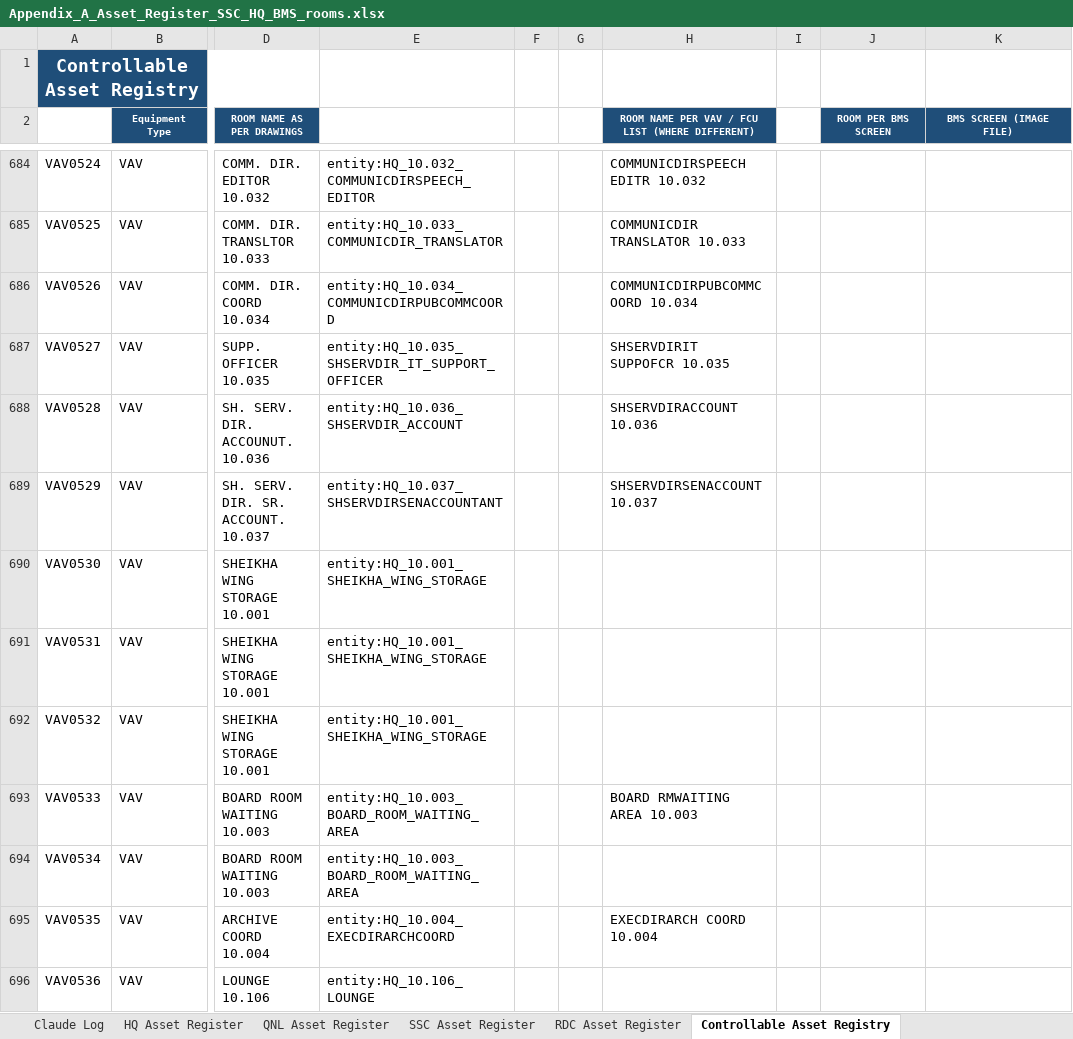
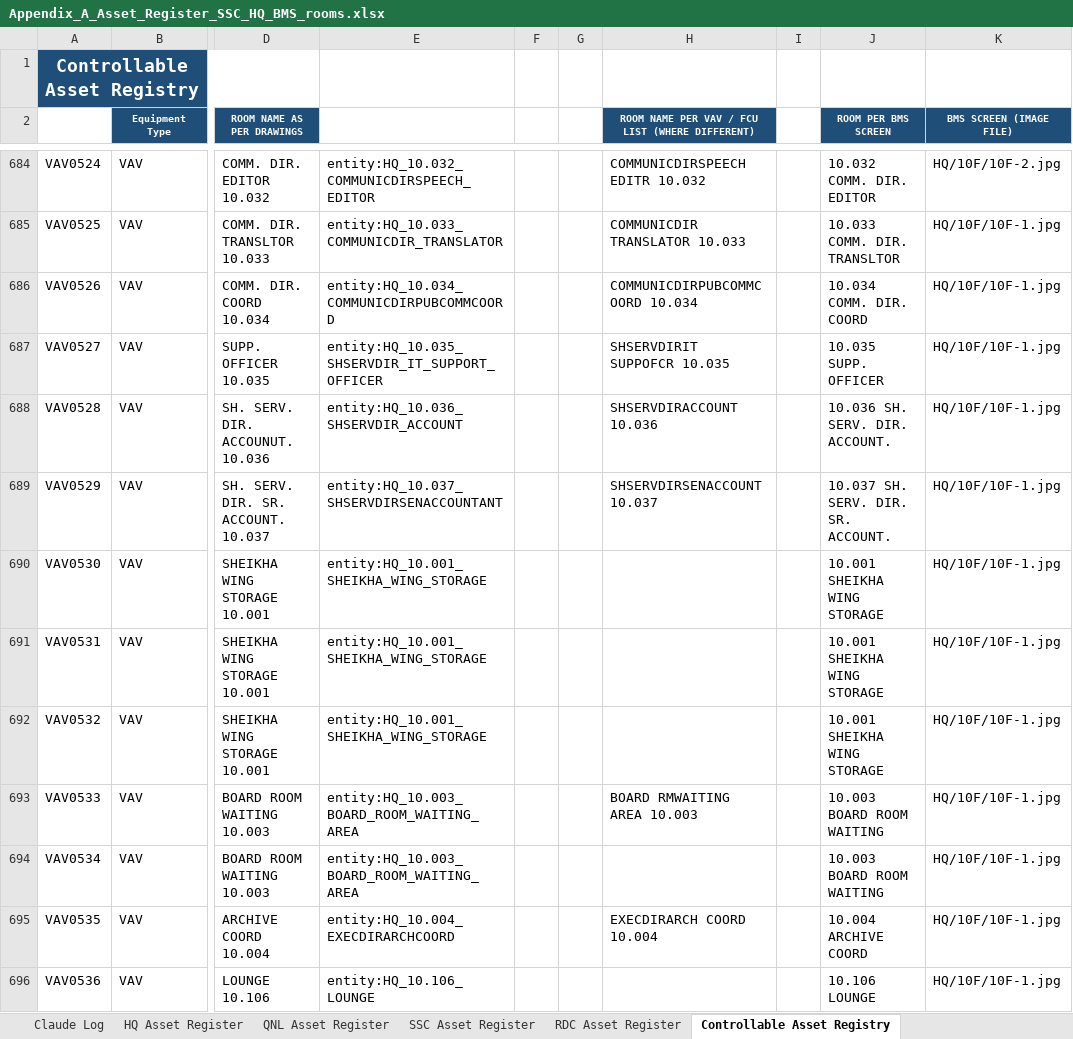
Before and after one commit to ahmad-smasri/claudeskills, an Excel workbook: projects/bms-room-allocation/Appendix_A_Asset_Register_SSC_HQ_BMS_rooms.xlsx, sheet Controllable Asset Registry, drawn as a sheet; only a part is shown, gaps mark what is left out; values as stored, in another font and other column widths than the file's, no borders; the diff covers the shown part only; the diff names each change by its address in the sheet, - before the commit and + after, or states it on an @@ line.

```diff
--- a/projects/bms-room-allocation/Appendix_A_Asset_Register_SSC_HQ_BMS_rooms.xlsx (sheet Controllable Asset Registry)
+++ b/projects/bms-room-allocation/Appendix_A_Asset_Register_SSC_HQ_BMS_rooms.xlsx (sheet Controllable Asset Registry)
-J684 (ROOM PER BMS SCREEN): (empty)
+J684 (ROOM PER BMS SCREEN): 10.032 COMM. DIR. EDITOR
-K684 (BMS SCREEN (IMAGE FILE)): (empty)
+K684 (BMS SCREEN (IMAGE FILE)): HQ/10F/10F-2.jpg
-J685 (ROOM PER BMS SCREEN): (empty)
+J685 (ROOM PER BMS SCREEN): 10.033 COMM. DIR. TRANSLTOR
-K685:K696 (BMS SCREEN (IMAGE FILE)): (empty)
+K685:K696 (BMS SCREEN (IMAGE FILE)): HQ/10F/10F-1.jpg
-J686 (ROOM PER BMS SCREEN): (empty)
+J686 (ROOM PER BMS SCREEN): 10.034 COMM. DIR. COORD
-J687 (ROOM PER BMS SCREEN): (empty)
+J687 (ROOM PER BMS SCREEN): 10.035 SUPP. OFFICER
-J688 (ROOM PER BMS SCREEN): (empty)
+J688 (ROOM PER BMS SCREEN): 10.036 SH. SERV. DIR. ACCOUNT.
-J689 (ROOM PER BMS SCREEN): (empty)
+J689 (ROOM PER BMS SCREEN): 10.037 SH. SERV. DIR. SR. ACCOUNT.
-J690:J692 (ROOM PER BMS SCREEN): (empty)
+J690:J692 (ROOM PER BMS SCREEN): 10.001 SHEIKHA WING STORAGE
-J693:J694 (ROOM PER BMS SCREEN): (empty)
+J693:J694 (ROOM PER BMS SCREEN): 10.003 BOARD ROOM WAITING
-J695 (ROOM PER BMS SCREEN): (empty)
+J695 (ROOM PER BMS SCREEN): 10.004 ARCHIVE COORD
-J696 (ROOM PER BMS SCREEN): (empty)
+J696 (ROOM PER BMS SCREEN): 10.106 LOUNGE
```
Also changed, not shown: 196 edited cells and cell formats elsewhere in this sheet, 2 other files.
